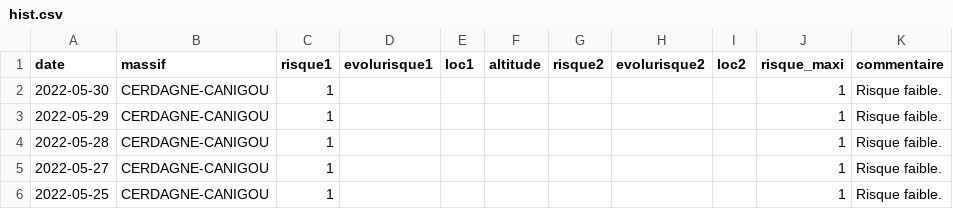
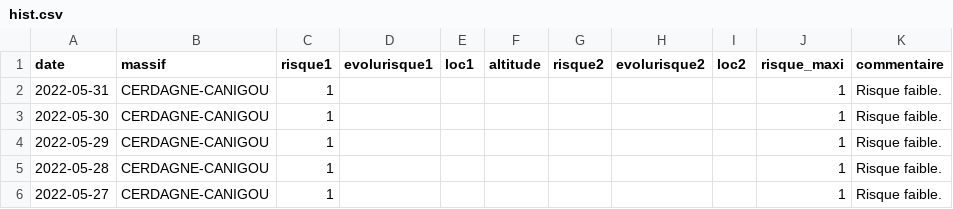
Before and after one commit to qloridant/meteofrance_bra_hist, a CSV file: src/data/CERDAGNE-CANIGOU/hist.csv, drawn as a sheet; only a part is shown; the shorter side is filled out with more unchanged rows.

Commit message:
Daily automatic file update

```diff
--- a/src/data/CERDAGNE-CANIGOU/hist.csv
+++ b/src/data/CERDAGNE-CANIGOU/hist.csv
@@ -1,2 +1,3 @@
 date, massif, risque1, evolurisque1, loc1, altitude, risque2, evolurisque2, loc2, risque_maxi, commentaire
+2022-05-31,CERDAGNE-CANIGOU,1,,,,,,,1,Risque faible.
 2022-05-30,CERDAGNE-CANIGOU,1,,,,,,,1,Risque faible.
```
